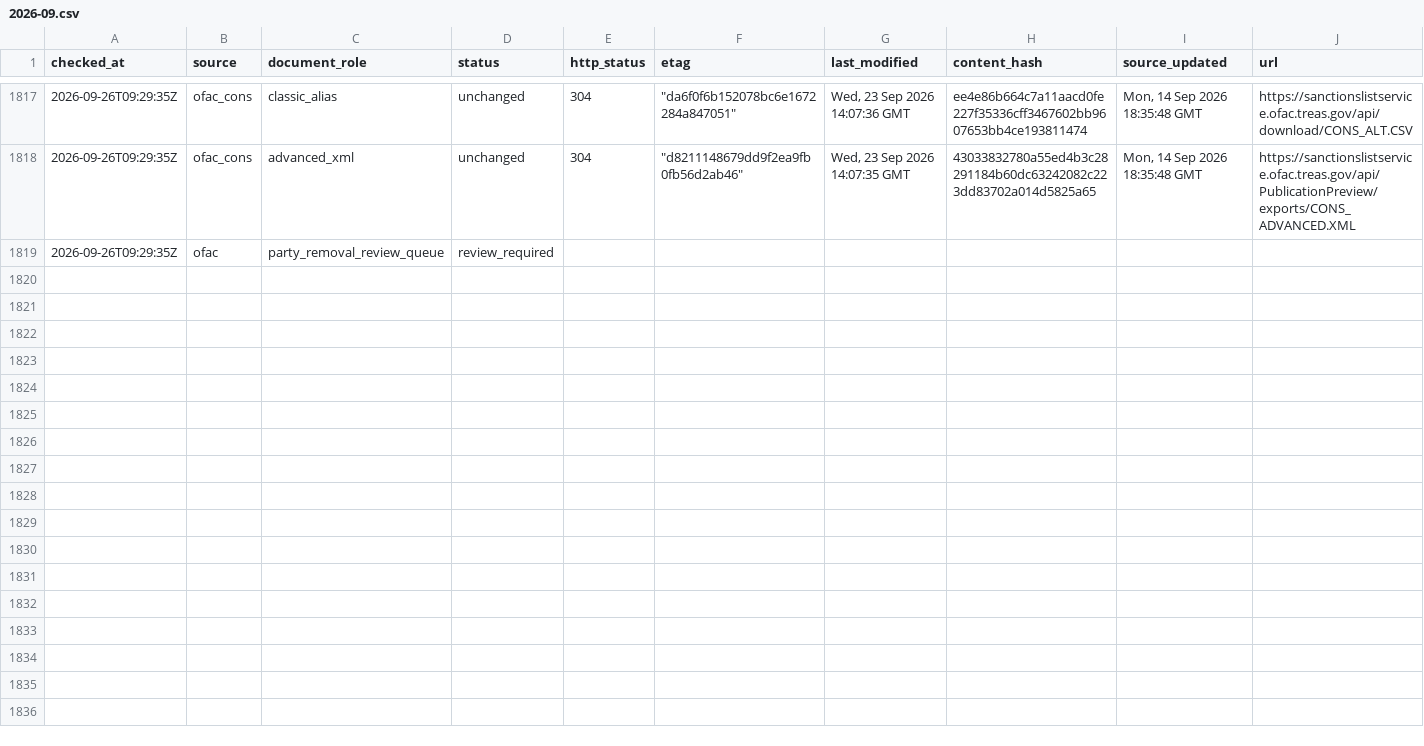
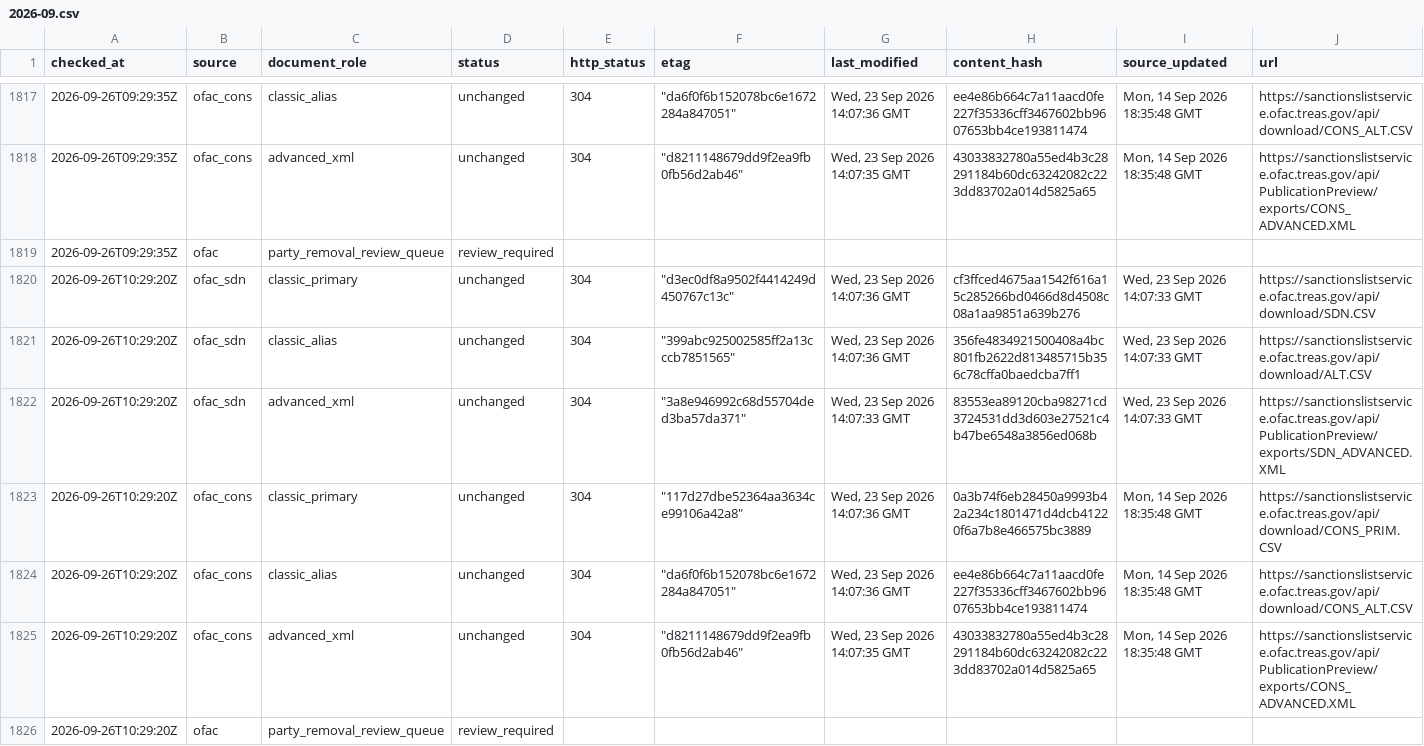
Before and after one commit to kenmizuno-cpu/sanctions-watch, a CSV file: data/source_audit/2026-09.csv, drawn as a sheet; only a part is shown, gaps mark what is left out; rows hold the shown columns only; the diff names each change by its address in the sheet, - before the commit and + after, or states it on an @@ line.

```diff
--- a/data/source_audit/2026-09.csv
+++ b/data/source_audit/2026-09.csv
+row 1820: 2026-09-26T10:29:20Z | ofac_sdn | classic_primary | unchanged | 304 | "d3ec0df8a9502f4414249d450767c13c" | Wed, 23 Sep 2026 14:07:36 GMT | cf3ffced4675aa1542f616a15c285266bd0466d8d4508c08a1aa9851a639b276 | Wed, 23 Sep 2026 14:07:33 GMT | https://sanctionslistservice.ofac.treas.gov/api/download/SDN.CSV
+row 1821: 2026-09-26T10:29:20Z | ofac_sdn | classic_alias | unchanged | 304 | "399abc925002585ff2a13cccb7851565" | Wed, 23 Sep 2026 14:07:36 GMT | 356fe4834921500408a4bc801fb2622d813485715b356c78cffa0baedcba7ff1 | Wed, 23 Sep 2026 14:07:33 GMT | https://sanctionslistservice.ofac.treas.gov/api/download/ALT.CSV
+row 1822: 2026-09-26T10:29:20Z | ofac_sdn | advanced_xml | unchanged | 304 | "3a8e946992c68d55704ded3ba57da371" | Wed, 23 Sep 2026 14:07:33 GMT | 83553ea89120cba98271cd3724531dd3d603e27521c4b47be6548a3856ed068b | Wed, 23 Sep 2026 14:07:33 GMT | https://sanctionslistservice.ofac.treas.gov/api/PublicationPreview/exports/SDN_ADVANCED.XML
+row 1823: 2026-09-26T10:29:20Z | ofac_cons | classic_primary | unchanged | 304 | "117d27dbe52364aa3634ce99106a42a8" | Wed, 23 Sep 2026 14:07:36 GMT | 0a3b74f6eb28450a9993b42a234c1801471d4dcb41220f6a7b8e466575bc3889 | Mon, 14 Sep 2026 18:35:48 GMT | https://sanctionslistservice.ofac.treas.gov/api/download/CONS_PRIM.CSV
+row 1824: 2026-09-26T10:29:20Z | ofac_cons | classic_alias | unchanged | 304 | "da6f0f6b152078bc6e1672284a847051" | Wed, 23 Sep 2026 14:07:36 GMT | ee4e86b664c7a11aacd0fe227f35336cff3467602bb9607653bb4ce193811474 | Mon, 14 Sep 2026 18:35:48 GMT | https://sanctionslistservice.ofac.treas.gov/api/download/CONS_ALT.CSV
+row 1825: 2026-09-26T10:29:20Z | ofac_cons | advanced_xml | unchanged | 304 | "d8211148679dd9f2ea9fb0fb56d2ab46" | Wed, 23 Sep 2026 14:07:35 GMT | 43033832780a55ed4b3c28291184b60dc63242082c223dd83702a014d5825a65 | Mon, 14 Sep 2026 18:35:48 GMT | https://sanctionslistservice.ofac.treas.gov/api/PublicationPreview/exports/CONS_ADVANCED.XML
+row 1826: 2026-09-26T10:29:20Z | ofac | party_removal_review_queue | review_required
```
Also changed, not shown: data/dashboard/status.csv, data/heartbeat/2026-09.csv.
